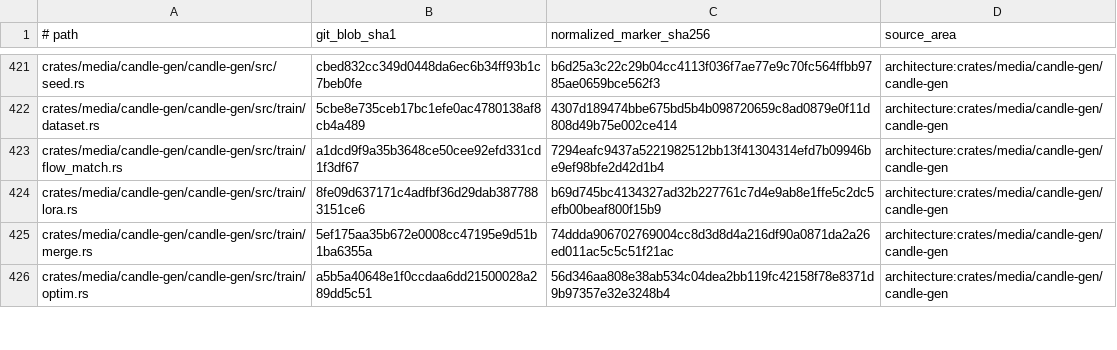
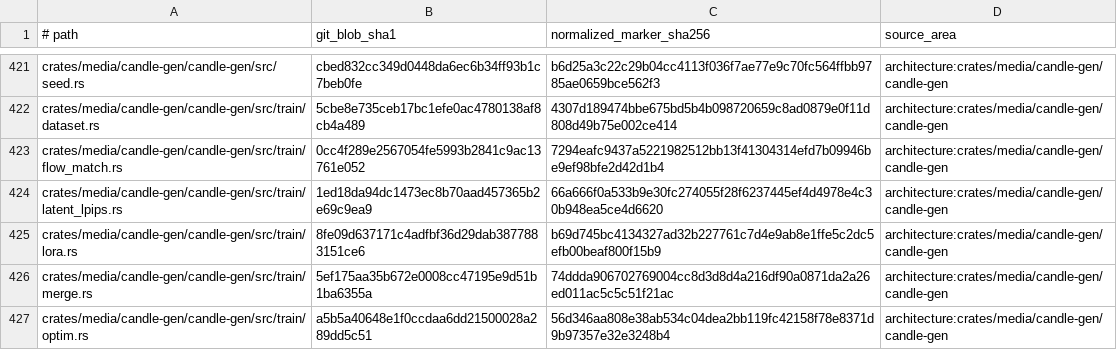
Before and after one commit to Prog-Newb/SceneWorks, a TSV file: config/inference-provenance-candidates.tsv, drawn as a sheet; only a part is shown, gaps mark what is left out; the diff covers the shown part only.

Commit message:
chore(sc-25690): pin inference main 25231d15b (Iris-3B, inference #1232)
The epic's single pin bump: every inference pin site (root candle-core/candle-kernels patch,
sceneworks-worker, sceneworks-memory-adapter, INFERENCE_RUNTIME_REVISION, INFERENCE_PIN) moves from
the inference feature head 579668b3b to inference main 25231d15b, the merge of the Iris-3B feature
(inference #1232) over c1f5989ec. The mlx-rs fork stays at fe22998b, which is what inference
25231d15b pins. Provider and anchor-loader closures, the provenance inventory and the source audit
are re-derived at the new revision (one new candidate path, candle-gen train/latent_lpips.rs, under
the existing candle-gen area).

Co-Authored-By: Weave Router <router@weaveos.com>

```diff
--- a/config/inference-provenance-candidates.tsv
+++ b/config/inference-provenance-candidates.tsv
@@ -422,3 +422,4 @@ crates/media/candle-gen/candle-gen/src/seed.rs	cbed832cc349d0448da6ec6b34ff93b1c
 crates/media/candle-gen/candle-gen/src/train/dataset.rs	5cbe8e735ceb17bc1efe0ac4780138af8cb4a489	4307d189474bbe675bd5b4b098720659c8ad0879e0f11d808d49b75e002ce414	architecture:crates/media/candle-gen/candle-gen
-crates/media/candle-gen/candle-gen/src/train/flow_match.rs	a1dcd9f9a35b3648ce50cee92efd331cd1f3df67	7294eafc9437a5221982512bb13f41304314efd7b09946be9ef98bfe2d42d1b4	architecture:crates/media/candle-gen/candle-gen
+crates/media/candle-gen/candle-gen/src/train/flow_match.rs	0cc4f289e2567054fe5993b2841c9ac13761e052	7294eafc9437a5221982512bb13f41304314efd7b09946be9ef98bfe2d42d1b4	architecture:crates/media/candle-gen/candle-gen
+crates/media/candle-gen/candle-gen/src/train/latent_lpips.rs	1ed18da94dc1473ec8b70aad457365b2e69c9ea9	66a666f0a533b9e30fc274055f28f6237445ef4d4978e4c30b948ea5ce4d6620	architecture:crates/media/candle-gen/candle-gen
 crates/media/candle-gen/candle-gen/src/train/lora.rs	8fe09d637171c4adfbf36d29dab3877883151ce6	b69d745bc4134327ad32b227761c7d4e9ab8e1ffe5c2dc5efb00beaf800f15b9	architecture:crates/media/candle-gen/candle-gen
```
Also changed, not shown: 11 edited cells elsewhere in this file, 9 other files.
